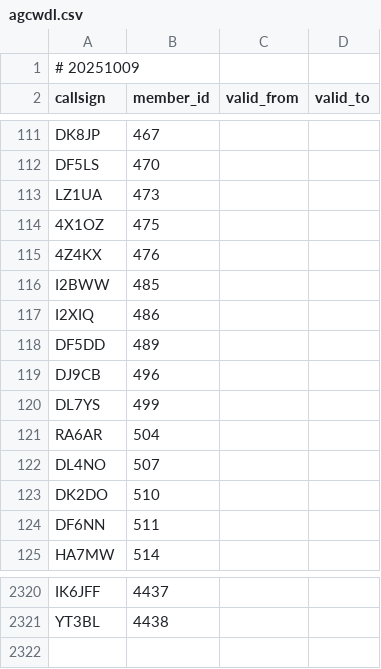
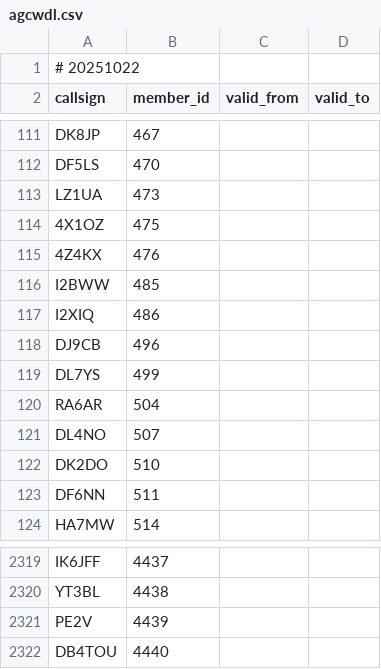
Before and after one commit to foldynl/hamradio-membeship-lists, a CSV file: lists/agcwdl.csv, drawn as a sheet; only a part is shown, gaps mark what is left out.

```diff
--- a/lists/agcwdl.csv
+++ b/lists/agcwdl.csv
@@ -1,2 +1,2 @@
-# 20251009
+# 20251022
 callsign,member_id,valid_from,valid_to
@@ -117,3 +117,2 @@ I2BWW,485,,
 I2XIQ,486,,
-DF5DD,489,,
 DJ9CB,496,,
@@ -2321 +2320,3 @@ IK6JFF,4437,,
 YT3BL,4438,,
+PE2V,4439,,
+DB4TOU,4440,,
```
Also changed, not shown: lists/cwops.csv, lists/fists.csv, 20 other files.
